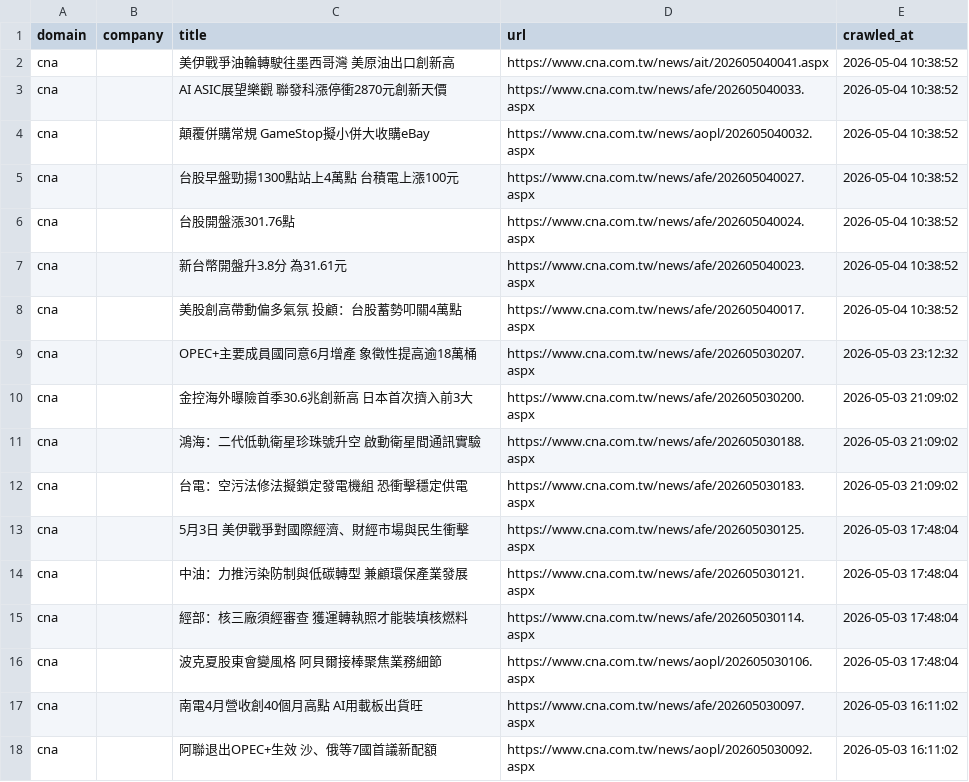
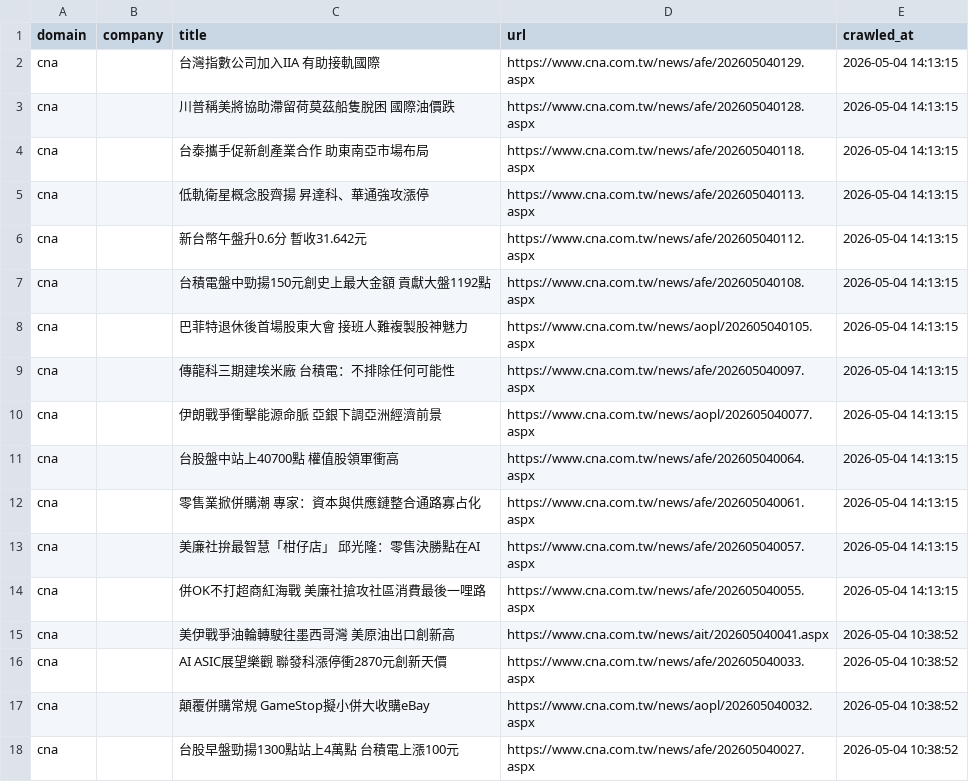
Before and after one commit to levelupup/news_crawler, a CSV file: data/cna.csv, drawn as a sheet; only a part is shown; the shorter side is filled out with more unchanged rows; the diff names each change by its address in the sheet, - before the commit and + after, or states it on an @@ line.

```diff
--- a/data/cna.csv
+++ b/data/cna.csv
+row 2: cna |  | 台灣指數公司加入IIA 有助接軌國際 | https://www.cna.com.tw/news/afe/202605040129.aspx | 2026-05-04 14:13:15
+row 3: cna |  | 川普稱美將協助滯留荷莫茲船隻脫困 國際油價跌 | https://www.cna.com.tw/news/afe/202605040128.aspx | 2026-05-04 14:13:15
+row 4: cna |  | 台泰攜手促新創產業合作 助東南亞市場布局 | https://www.cna.com.tw/news/afe/202605040118.aspx | 2026-05-04 14:13:15
+row 5: cna |  | 低軌衛星概念股齊揚 昇達科、華通強攻漲停 | https://www.cna.com.tw/news/afe/202605040113.aspx | 2026-05-04 14:13:15
+row 6: cna |  | 新台幣午盤升0.6分 暫收31.642元 | https://www.cna.com.tw/news/afe/202605040112.aspx | 2026-05-04 14:13:15
+row 7: cna |  | 台積電盤中勁揚150元創史上最大金額 貢獻大盤1192點 | https://www.cna.com.tw/news/afe/202605040108.aspx | 2026-05-04 14:13:15
+row 8: cna |  | 巴菲特退休後首場股東大會 接班人難複製股神魅力 | https://www.cna.com.tw/news/aopl/202605040105.aspx | 2026-05-04 14:13:15
+row 9: cna |  | 傳龍科三期建埃米廠 台積電：不排除任何可能性 | https://www.cna.com.tw/news/afe/202605040097.aspx | 2026-05-04 14:13:15
+row 10: cna |  | 伊朗戰爭衝擊能源命脈 亞銀下調亞洲經濟前景 | https://www.cna.com.tw/news/aopl/202605040077.aspx | 2026-05-04 14:13:15
+row 11: cna |  | 台股盤中站上40700點 權值股領軍衝高 | https://www.cna.com.tw/news/afe/202605040064.aspx | 2026-05-04 14:13:15
+row 12: cna |  | 零售業掀併購潮 專家：資本與供應鏈整合通路寡占化 | https://www.cna.com.tw/news/afe/202605040061.aspx | 2026-05-04 14:13:15
+row 13: cna |  | 美廉社拚最智慧「柑仔店」 邱光隆：零售決勝點在AI | https://www.cna.com.tw/news/afe/202605040057.aspx | 2026-05-04 14:13:15
+row 14: cna |  | 併OK不打超商紅海戰 美廉社搶攻社區消費最後一哩路 | https://www.cna.com.tw/news/afe/202605040055.aspx | 2026-05-04 14:13:15
```
Also changed, not shown: data/ctee.csv, data/economictimes.csv, 23 other files.
